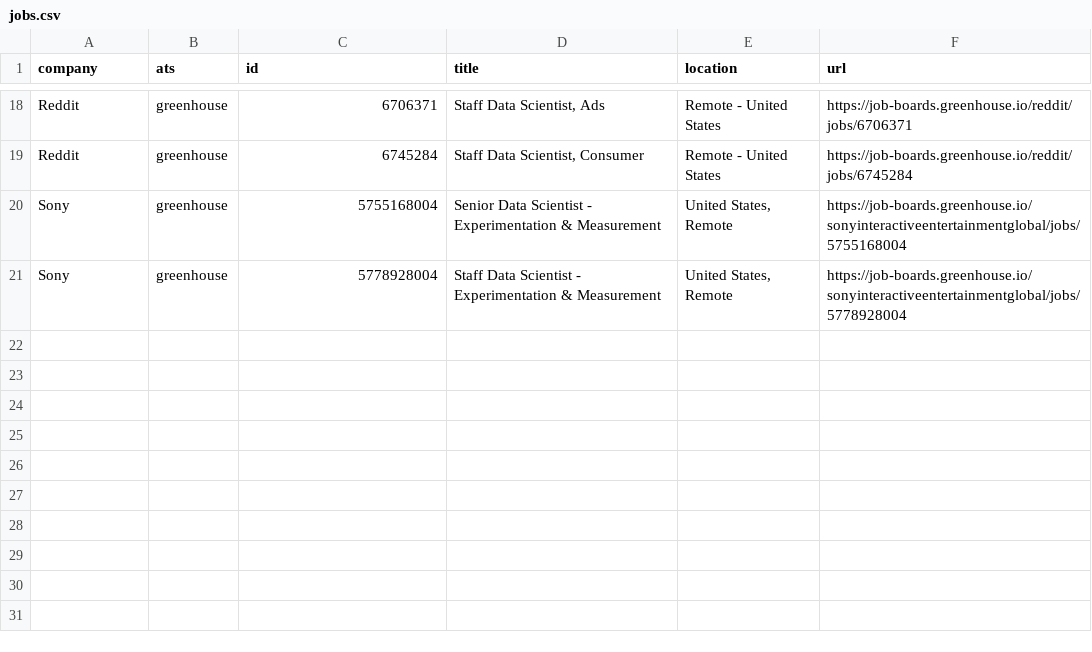
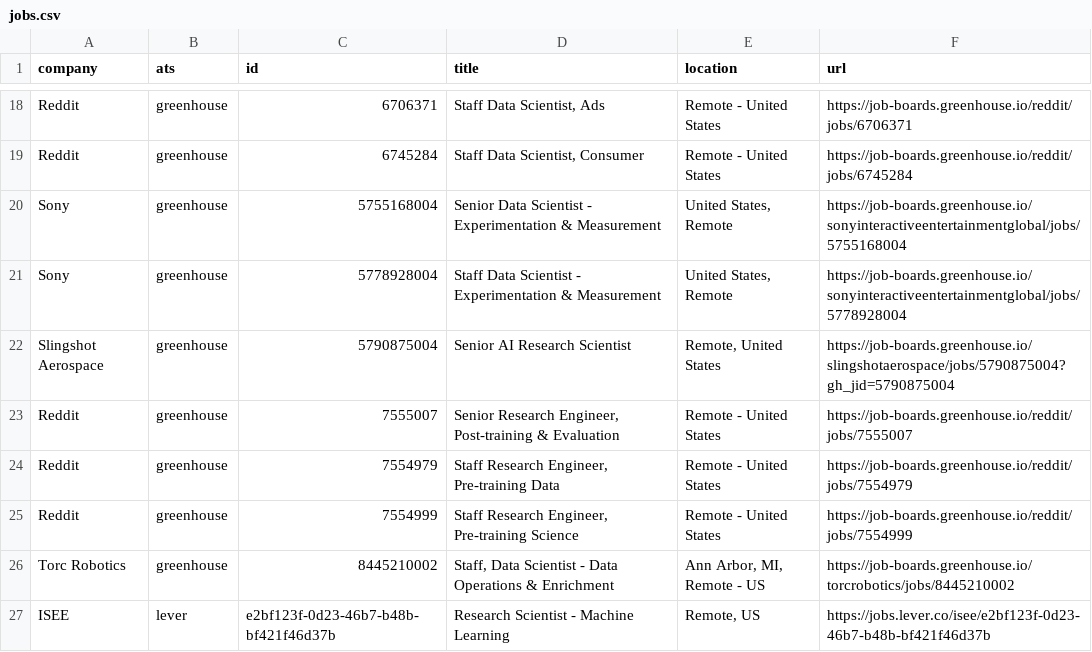
Before and after one commit to zbutton314/job-alert-bot, a CSV file: jobs.csv, drawn as a sheet; only a part is shown, gaps mark what is left out; the diff names each change by its address in the sheet, - before the commit and + after, or states it on an @@ line.

```diff
--- a/jobs.csv
+++ b/jobs.csv
+row 22: Slingshot Aerospace | greenhouse | 5790875004 | Senior AI Research Scientist | Remote, United States | https://job-boards.greenhouse.io/slingshotaerospace/jobs/5790875004?gh_jid=5790875004
+row 23: Reddit | greenhouse | 7555007 | Senior Research Engineer, Post-training & Evaluation | Remote - United States | https://job-boards.greenhouse.io/reddit/jobs/7555007
+row 24: Reddit | greenhouse | 7554979 | Staff Research Engineer, Pre-training Data | Remote - United States | https://job-boards.greenhouse.io/reddit/jobs/7554979
+row 25: Reddit | greenhouse | 7554999 | Staff Research Engineer, Pre-training Science | Remote - United States | https://job-boards.greenhouse.io/reddit/jobs/7554999
+row 26: Torc Robotics | greenhouse | 8445210002 | Staff, Data Scientist - Data Operations & Enrichment | Ann Arbor, MI, Remote - US | https://job-boards.greenhouse.io/torcrobotics/jobs/8445210002
+row 27: ISEE | lever | e2bf123f-0d23-46b7-b48b-bf421f46d37b | Research Scientist - Machine Learning | Remote, US | https://jobs.lever.co/isee/e2bf123f-0d23-46b7-b48b-bf421f46d37b
```
Also changed, not shown: 4 other files.
